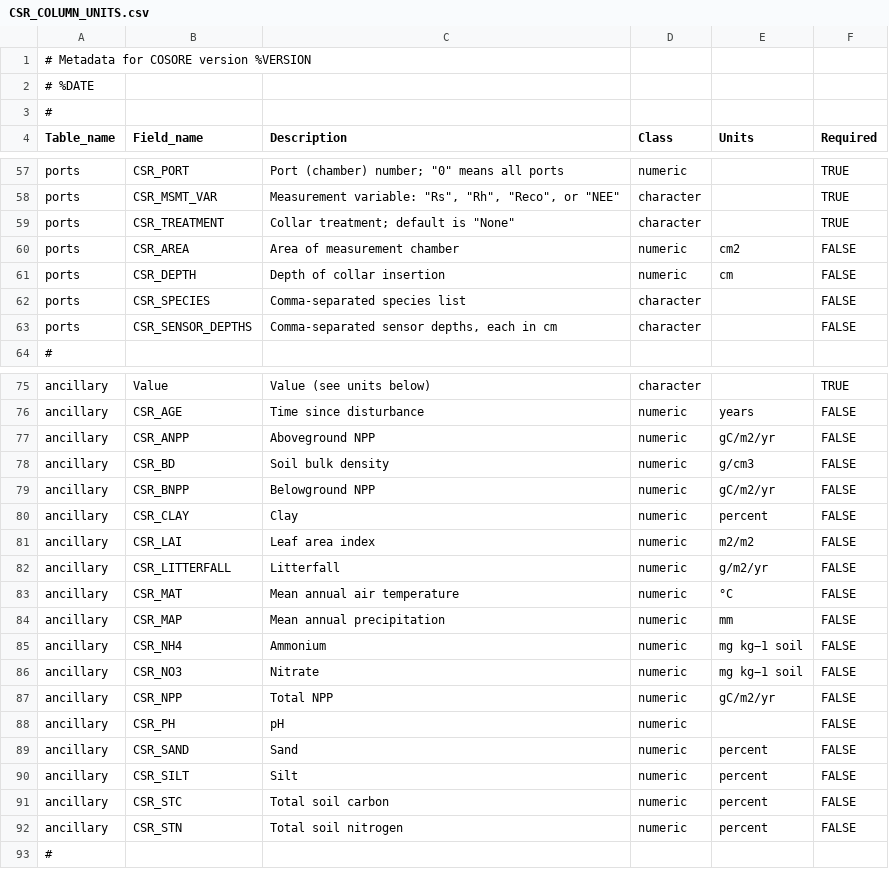
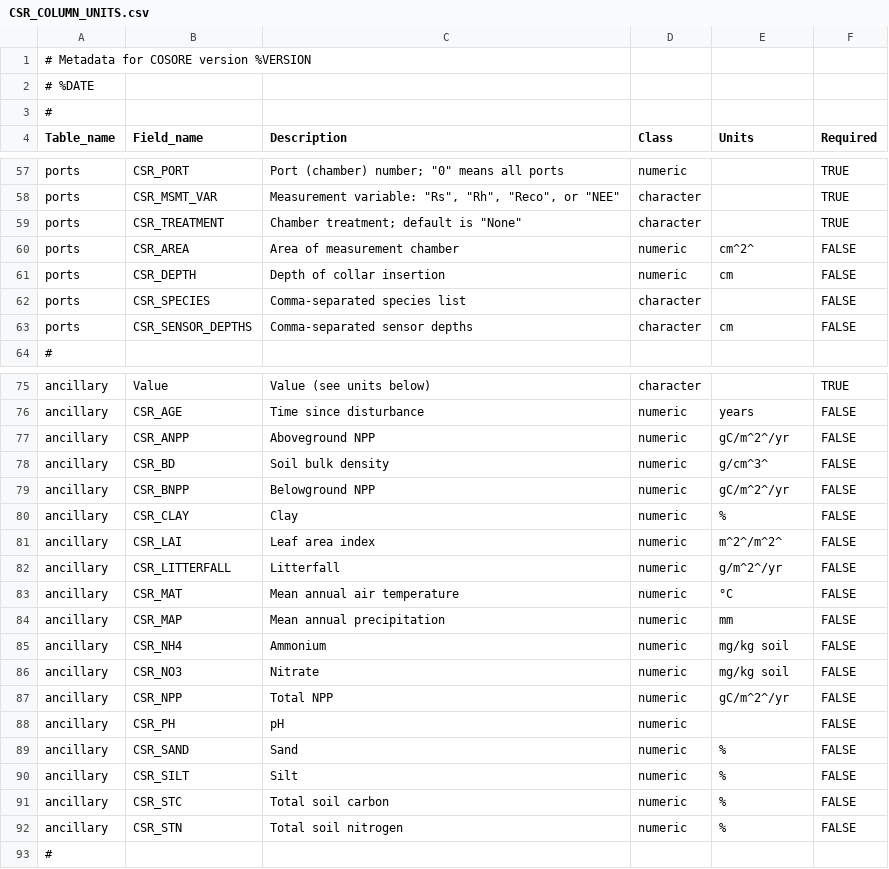
Before and after one commit to bpbond/cosore, a CSV file: inst/extdata/CSR_COLUMN_UNITS.csv, drawn as a sheet; only a part is shown, gaps mark what is left out; the diff covers the shown part only.

```diff
--- a/inst/extdata/CSR_COLUMN_UNITS.csv
+++ b/inst/extdata/CSR_COLUMN_UNITS.csv
@@ -58,7 +58,7 @@ ports,CSR_PORT,"Port (chamber) number; ""0"" means all ports",numeric,,TRUE
 ports,CSR_MSMT_VAR,"Measurement variable: ""Rs"", ""Rh"", ""Reco"", or ""NEE""",character,,TRUE
-ports,CSR_TREATMENT,"Collar treatment; default is ""None""",character,,TRUE
-ports,CSR_AREA,Area of measurement chamber,numeric,cm2,FALSE
+ports,CSR_TREATMENT,"Chamber treatment; default is ""None""",character,,TRUE
+ports,CSR_AREA,Area of measurement chamber,numeric,cm^2^,FALSE
 ports,CSR_DEPTH,Depth of collar insertion,numeric,cm,FALSE
 ports,CSR_SPECIES,Comma-separated species list,character,,FALSE
-ports,CSR_SENSOR_DEPTHS,"Comma-separated sensor depths, each in cm",character,,FALSE
+ports,CSR_SENSOR_DEPTHS,Comma-separated sensor depths,character,cm,FALSE
 #,,,,,
@@ -76,18 +76,18 @@ ancillary,Value,Value (see units below),character,,TRUE
 ancillary,CSR_AGE,Time since disturbance,numeric,years,FALSE
-ancillary,CSR_ANPP,Aboveground NPP,numeric,gC/m2/yr,FALSE
-ancillary,CSR_BD,Soil bulk density,numeric,g/cm3,FALSE
-ancillary,CSR_BNPP,Belowground NPP,numeric,gC/m2/yr,FALSE
-ancillary,CSR_CLAY,Clay,numeric,percent,FALSE
-ancillary,CSR_LAI,Leaf area index,numeric,m2/m2,FALSE
-ancillary,CSR_LITTERFALL,Litterfall,numeric,g/m2/yr,FALSE
+ancillary,CSR_ANPP,Aboveground NPP,numeric,gC/m^2^/yr,FALSE
+ancillary,CSR_BD,Soil bulk density,numeric,g/cm^3^,FALSE
+ancillary,CSR_BNPP,Belowground NPP,numeric,gC/m^2^/yr,FALSE
+ancillary,CSR_CLAY,Clay,numeric,%,FALSE
+ancillary,CSR_LAI,Leaf area index,numeric,m^2^/m^2^,FALSE
+ancillary,CSR_LITTERFALL,Litterfall,numeric,g/m^2^/yr,FALSE
 ancillary,CSR_MAT,Mean annual air temperature,numeric,°C,FALSE
 ancillary,CSR_MAP,Mean annual precipitation,numeric,mm,FALSE
-ancillary,CSR_NH4,Ammonium,numeric,mg kg−1 soil,FALSE
-ancillary,CSR_NO3,Nitrate,numeric,mg kg−1 soil,FALSE
-ancillary,CSR_NPP,Total NPP,numeric,gC/m2/yr,FALSE
+ancillary,CSR_NH4,Ammonium,numeric,mg/kg soil,FALSE
+ancillary,CSR_NO3,Nitrate,numeric,mg/kg soil,FALSE
+ancillary,CSR_NPP,Total NPP,numeric,gC/m^2^/yr,FALSE
 ancillary,CSR_PH,pH,numeric,,FALSE
-ancillary,CSR_SAND,Sand,numeric,percent,FALSE
-ancillary,CSR_SILT,Silt,numeric,percent,FALSE
-ancillary,CSR_STC,Total soil carbon,numeric,percent,FALSE
-ancillary,CSR_STN,Total soil nitrogen,numeric,percent,FALSE
+ancillary,CSR_SAND,Sand,numeric,%,FALSE
+ancillary,CSR_SILT,Silt,numeric,%,FALSE
+ancillary,CSR_STC,Total soil carbon,numeric,%,FALSE
+ancillary,CSR_STN,Total soil nitrogen,numeric,%,FALSE
 #,,,,,
```
Also changed, not shown: 23 edited cells elsewhere in this file, 3 other files.
